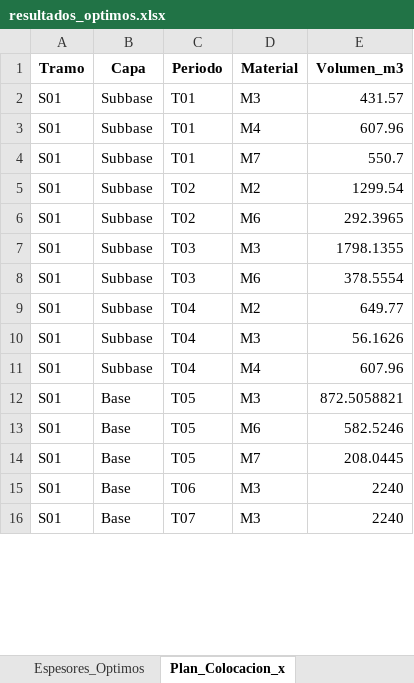
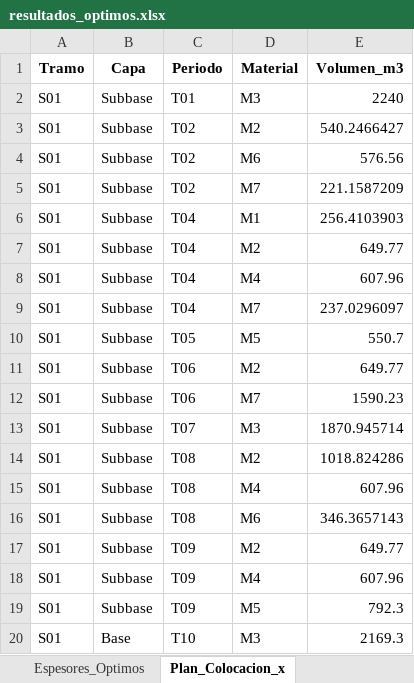
Before and after one commit to ChantillyCream/Proyecto_Opti, an Excel workbook: 26/Análisis_de_Excels/resultados_optimos.xlsx, sheet Plan_Colocacion_x, drawn as a sheet; only a part is shown; values as stored, in another font and other column widths than the file's, no borders; removed rows and columns are numbered as before the commit, all else as after; the diff covers the shown part only; the diff names each change by its address in the sheet, - before the commit and + after, or states it on an @@ line.

```diff
--- a/26/Análisis_de_Excels/resultados_optimos.xlsx (sheet Plan_Colocacion_x)
+++ b/26/Análisis_de_Excels/resultados_optimos.xlsx (sheet Plan_Colocacion_x)
-E2 (Volumen_m3): 431.57
+E2 (Volumen_m3): 2240
-row 3: S01 | Subbase | T01 | M4 | 607.96
-row 4: S01 | Subbase | T01 | M7 | 550.7
-E3 (Volumen_m3): 1299.54
+E3 (Volumen_m3): 540.2466427
-E4 (Volumen_m3): 292.3965
+E4 (Volumen_m3): 576.56
-C5 (Periodo): T03
+C5 (Periodo): T02
-D5 (Material): M3
+D5 (Material): M7
-E5 (Volumen_m3): 1798.1355
+E5 (Volumen_m3): 221.1587209
-C6 (Periodo): T03
+C6 (Periodo): T04
-D6 (Material): M6
+D6 (Material): M1
-E6 (Volumen_m3): 378.5554
+E6 (Volumen_m3): 256.4103903
-row 10: S01 | Subbase | T04 | M3 | 56.1626
+row 9: S01 | Subbase | T04 | M7 | 237.0296097
-B10:B13 (Capa): Base
+B10:B13 (Capa): Subbase
-D10 (Material): M3
+D10 (Material): M5
-E10 (Volumen_m3): 872.5058821
+E10 (Volumen_m3): 550.7
-C11:C12 (Periodo): T05
+C11:C12 (Periodo): T06
-D11 (Material): M6
+D11 (Material): M2
-E11 (Volumen_m3): 582.5246
+E11 (Volumen_m3): 649.77
-E12 (Volumen_m3): 208.0445
+E12 (Volumen_m3): 1590.23
-C13 (Periodo): T06
+C13 (Periodo): T07
-E13 (Volumen_m3): 2240
+E13 (Volumen_m3): 1870.945714
+row 14: S01 | Subbase | T08 | M2 | 1018.824286
+row 15: S01 | Subbase | T08 | M4 | 607.96
+row 16: S01 | Subbase | T08 | M6 | 346.3657143
+row 17: S01 | Subbase | T09 | M2 | 649.77
+row 18: S01 | Subbase | T09 | M4 | 607.96
+row 19: S01 | Subbase | T09 | M5 | 792.3
-C20 (Periodo): T07
+C20 (Periodo): T10
-E20 (Volumen_m3): 2240
+E20 (Volumen_m3): 2169.3
```
Also changed, not shown: 16 added rows, 16 removed rows and 124 edited cells elsewhere in this sheet, sheet Espesores_Optimos, sheet Resumen_General, 1 other file.
